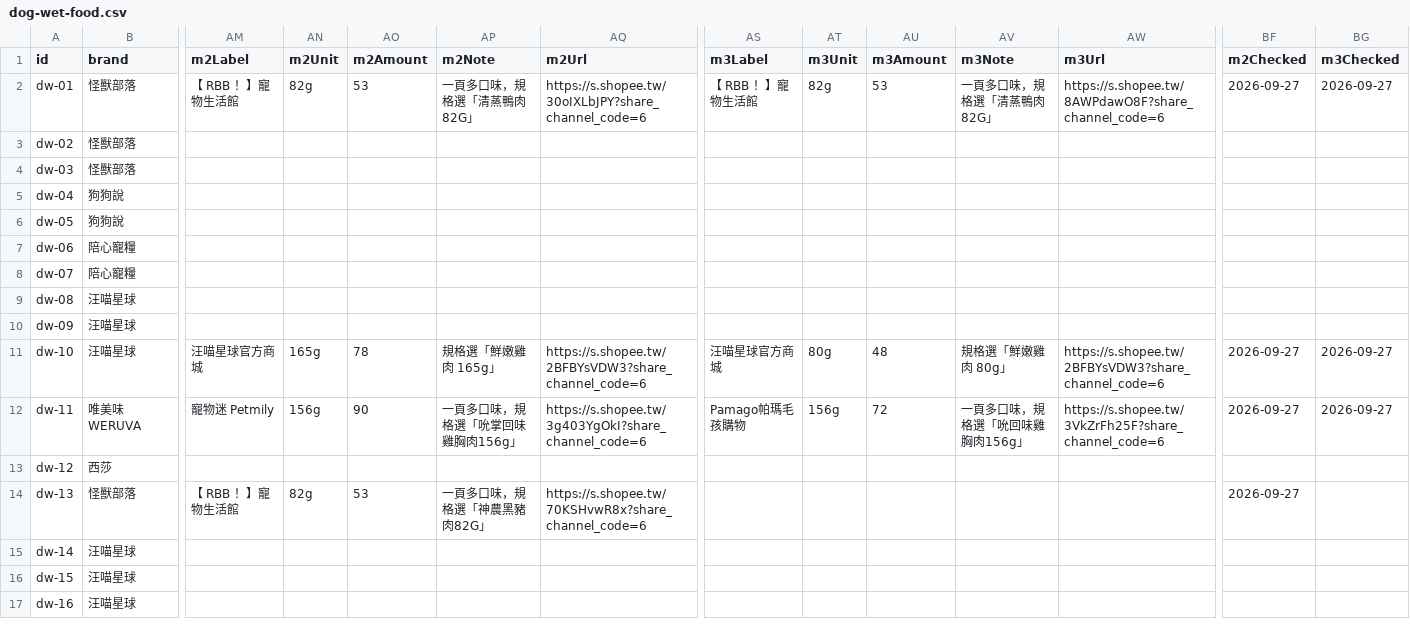
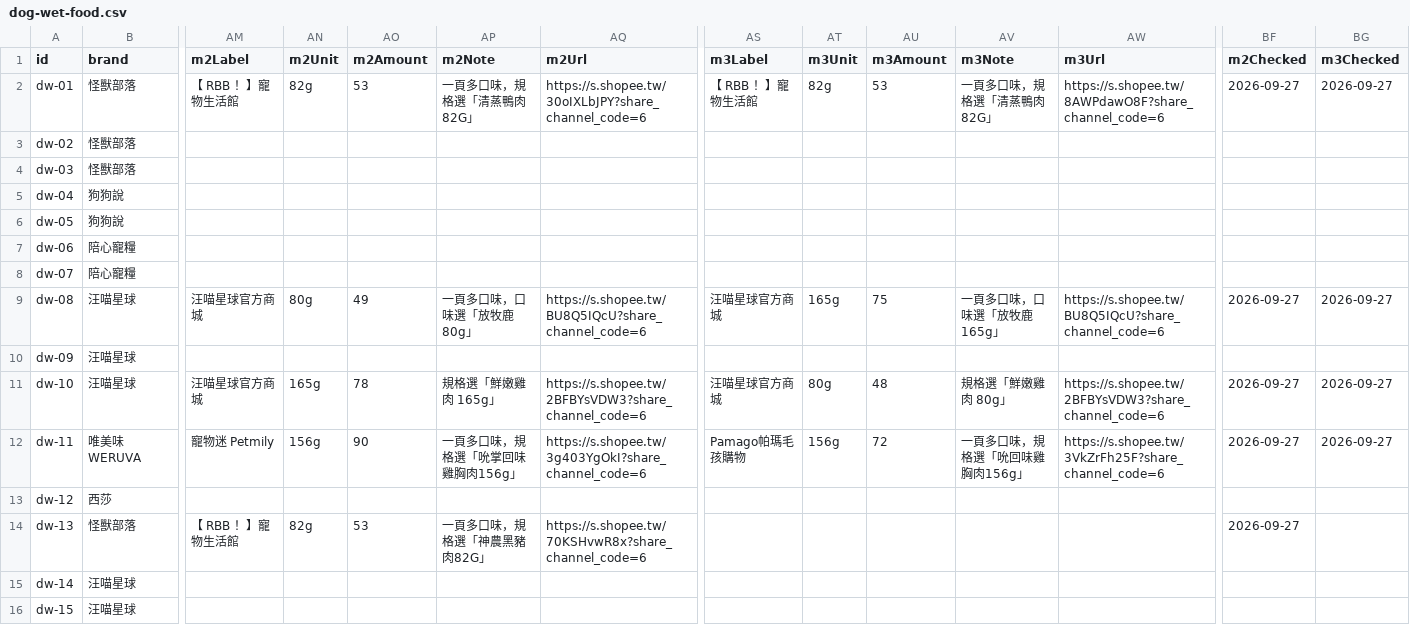
Before and after one commit to Tim-xuan-you/zone27-web, a CSV file: data/dog-wet-food.csv, drawn as a sheet; only a part is shown, gaps mark what is left out; the shorter side is filled out with more unchanged rows; the diff names each change by its address in the sheet, - before the commit and + after, or states it on an @@ line.

```diff
--- a/data/dog-wet-food.csv
+++ b/data/dog-wet-food.csv
-AM9 (m2Label): (empty)
+AM9 (m2Label): 汪喵星球官方商城
-AN9 (m2Unit): (empty)
+AN9 (m2Unit): 80g
-AO9 (m2Amount): (empty)
+AO9 (m2Amount): 49
-AP9 (m2Note): (empty)
+AP9 (m2Note): 一頁多口味，口味選「放牧鹿 80g」
-AQ9 (m2Url): (empty)
+AQ9 (m2Url): https://s.shopee.tw/BU8Q5IQcU?share_channel_code=6
-AS9 (m3Label): (empty)
+AS9 (m3Label): 汪喵星球官方商城
-AT9 (m3Unit): (empty)
+AT9 (m3Unit): 165g
-AU9 (m3Amount): (empty)
+AU9 (m3Amount): 75
-AV9 (m3Note): (empty)
+AV9 (m3Note): 一頁多口味，口味選「放牧鹿 165g」
-AW9 (m3Url): (empty)
+AW9 (m3Url): https://s.shopee.tw/BU8Q5IQcU?share_channel_code=6
-BF9 (m2Checked): (empty)
+BF9 (m2Checked): 2026-09-27
-BG9 (m3Checked): (empty)
+BG9 (m3Checked): 2026-09-27
```
Also changed, not shown: 4 other files.
